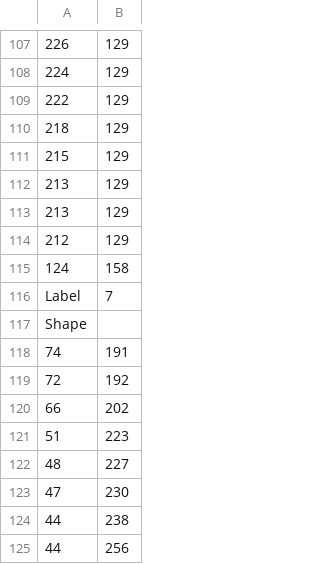
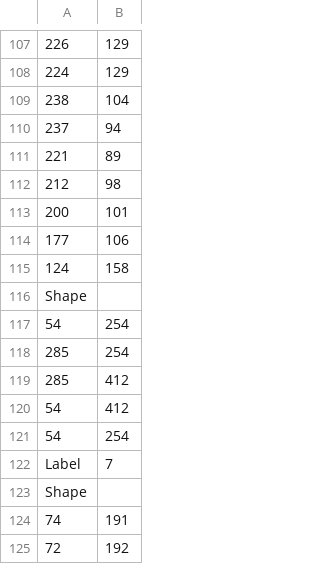
Before and after one commit to ColoradoCollege-MathCS/coral, a CSV file: CoralLabeler/labels/baby.png.csv, drawn as a sheet; only a part is shown, gaps mark what is left out; the shorter side is filled out with more unchanged rows; removed rows and columns are numbered as before the commit, all else as after; the diff names each change by its address in the sheet, - before the commit and + after, or states it on an @@ line.

```diff
--- a/CoralLabeler/labels/baby.png.csv
+++ b/CoralLabeler/labels/baby.png.csv
-row 109: 222 | 129
-row 110: 218 | 129
-row 111: 215 | 129
-row 112: 213 | 129
-row 113: 213 | 129
+row 109: 238 | 104
+row 110: 237 | 94
+row 111: 221 | 89
-B112: 129
+B112: 98
+row 113: 200 | 101
+row 114: 177 | 106
+row 116: Shape
+row 117: 54 | 254
+row 118: 285 | 254
+row 119: 285 | 412
+row 120: 54 | 412
+row 121: 54 | 254
```
Also changed, not shown: 9 other files.
